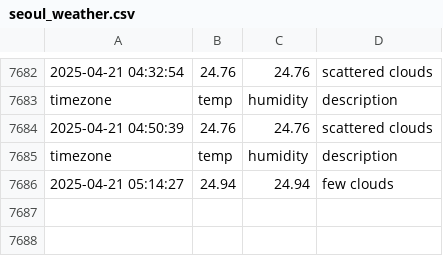
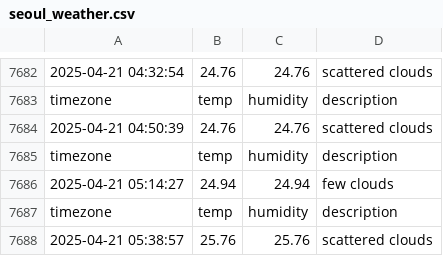
Before and after one commit to minseo0511/seoul_weather, a CSV file: seoul_weather.csv, drawn as a sheet; only a part is shown, gaps mark what is left out; the diff names each change by its address in the sheet, - before the commit and + after, or states it on an @@ line.

```diff
--- a/seoul_weather.csv
+++ b/seoul_weather.csv
+row 7687: timezone | temp | humidity | description
+row 7688: 2025-04-21 05:38:57 | 25.76 | 25.76 | scattered clouds
```
